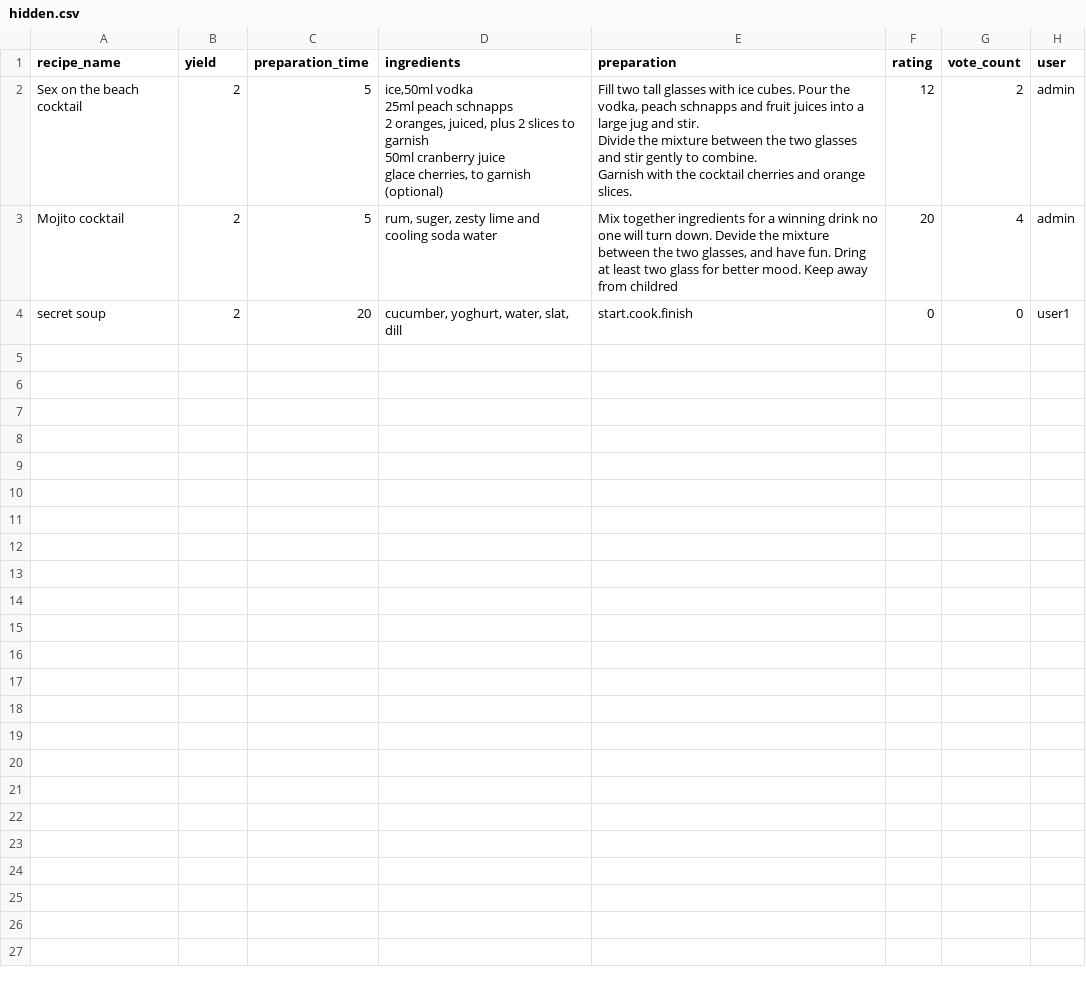
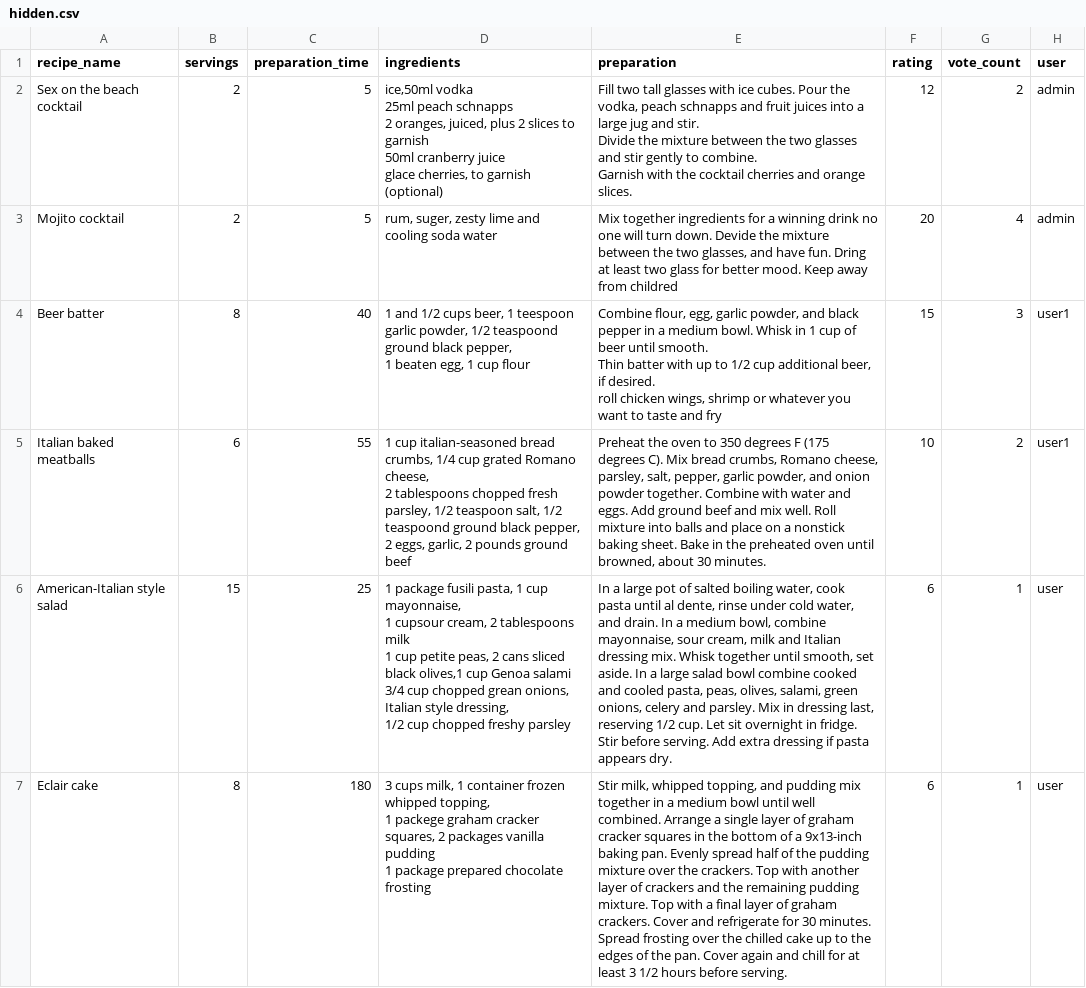
Before and after one commit to IvayloIvanov88/Recipe-CookBook, a CSV file: src/main/java/src/hidden.csv, drawn as a sheet.

Commit message:
Added recipe

```diff
--- a/src/main/java/src/hidden.csv
+++ b/src/main/java/src/hidden.csv
@@ -1,2 +1,2 @@
-recipe_name,yield,preparation_time,ingredients,preparation,rating,vote_count,user
+recipe_name,servings,preparation_time,ingredients,preparation,rating,vote_count,user
 Sex on the beach cocktail,2,5,"ice,50ml vodka
@@ -9,2 +9,16 @@ Divide the mixture between the two glasses and stir gently to combine.
 Mojito cocktail,2,5,"rum, suger, zesty lime and cooling soda water","Mix together ingredients for a winning drink no one will turn down. Devide the mixture between the two glasses, and have fun. Dring at least two glass for better mood. Keep away from childred",20,4,admin
-"secret soup","2","20","cucumber, yoghurt, water, slat, dill","start.cook.finish","0","0","user1"
+Beer batter,8,40,"1 and 1/2 cups beer, 1 teespoon garlic powder, 1/2 teaspoond ground black pepper,
+1 beaten egg, 1 cup flour","Combine flour, egg, garlic powder, and black pepper in a medium bowl. Whisk in 1 cup of beer until smooth.
+Thin batter with up to 1/2 cup additional beer, if desired.
+roll chicken wings, shrimp or whatever you want to taste and fry",15,3,user1
+Italian baked meatballs,6,55,"1 cup italian-seasoned bread crumbs, 1/4 cup grated Romano cheese,
+2 tablespoons chopped fresh parsley, 1/2 teaspoon salt, 1/2 teaspoond ground black pepper,
+2 eggs, garlic, 2 pounds ground beef","Preheat the oven to 350 degrees F (175 degrees C). Mix bread crumbs, Romano cheese, parsley, salt, pepper, garlic powder, and onion powder together. Combine with water and eggs. Add ground beef and mix well. Roll mixture into balls and place on a nonstick baking sheet. Bake in the preheated oven until browned, about 30 minutes.",10,2,user1
+American-Italian style salad,15,25,"1 package fusili pasta, 1 cup mayonnaise,
+1 cupsour cream, 2 tablespoons milk
+1 cup petite peas, 2 cans sliced black olives,1 cup Genoa salami
+3/4 cup chopped grean onions, Italian style dressing,
+1/2 cup chopped freshy parsley","In a large pot of salted boiling water, cook pasta until al dente, rinse under cold water, and drain. In a medium bowl, combine mayonnaise, sour cream, milk and Italian dressing mix. Whisk together until smooth, set aside. In a large salad bowl combine cooked and cooled pasta, peas, olives, salami, green onions, celery and parsley. Mix in dressing last, reserving 1/2 cup. Let sit overnight in fridge. Stir before serving. Add extra dressing if pasta appears dry.",6,1,user
+Eclair cake,8,180,"3 cups milk, 1 container frozen whipped topping,
+1 packege graham cracker squares, 2 packages vanilla pudding
+1 package prepared chocolate frosting","Stir milk, whipped topping, and pudding mix together in a medium bowl until well combined. Arrange a single layer of graham cracker squares in the bottom of a 9x13-inch baking pan. Evenly spread half of the pudding mixture over the crackers. Top with another layer of crackers and the remaining pudding mixture. Top with a final layer of graham crackers. Cover and refrigerate for 30 minutes. Spread frosting over the chilled cake up to the edges of the pan. Cover again and chill for at least 3 1/2 hours before serving.",6,1,user
```
Also changed, not shown: src/main/java/src/recipe.csv, src/main/java/src/users.csv, 1 other file.
